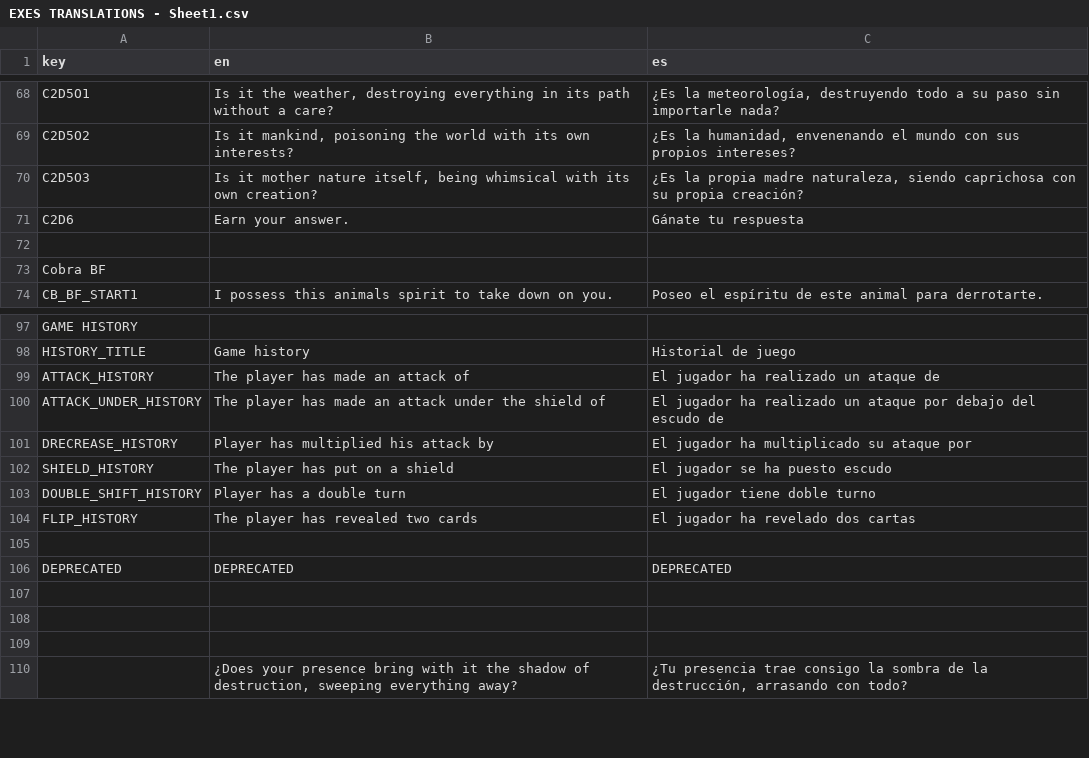
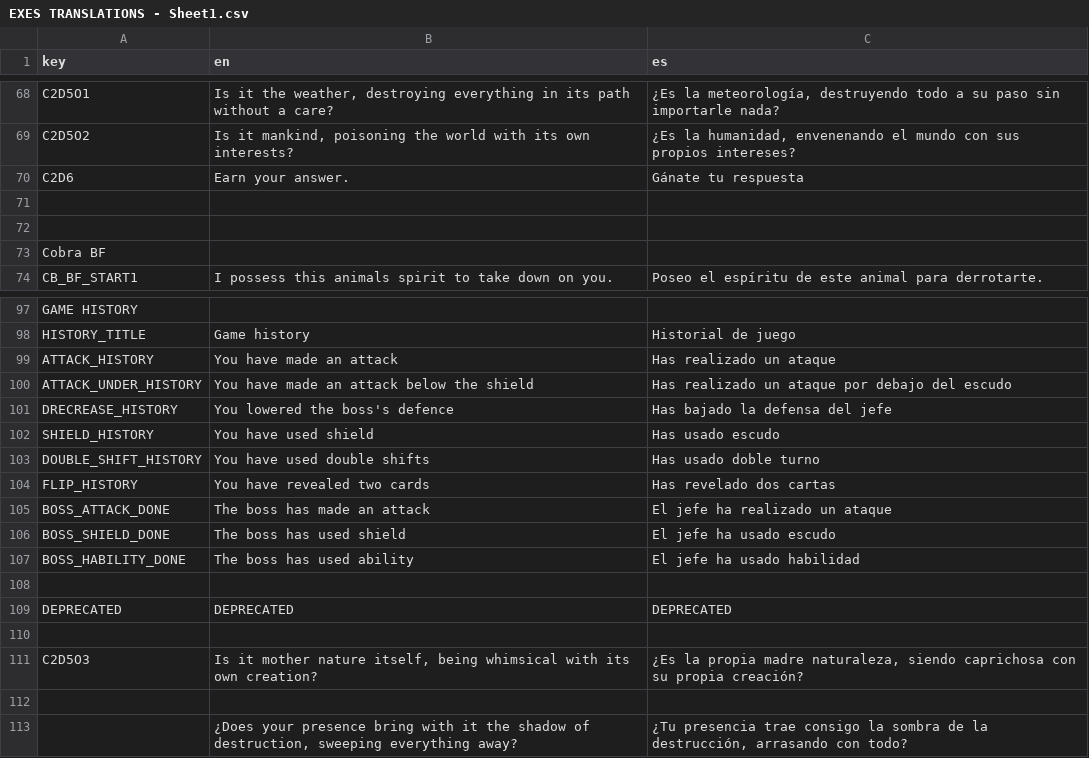
Before and after one commit to IES-Rafael-Alberti/GameOff2024TurboButaTeam, a CSV file: dialogue/translations/EXES TRANSLATIONS - Sheet1.csv, drawn as a sheet; only a part is shown, gaps mark what is left out.

```diff
--- a/dialogue/translations/EXES TRANSLATIONS - Sheet1.csv
+++ b/dialogue/translations/EXES TRANSLATIONS - Sheet1.csv
@@ -69,4 +69,4 @@ C2D5O1,"Is it the weather, destroying everything in its path without a care?","
 C2D5O2,"Is it mankind, poisoning the world with its own interests?","¿Es la humanidad, envenenando el mundo con sus propios intereses?"
-C2D5O3,"Is it mother nature itself, being whimsical with its own creation?","¿Es la propia madre naturaleza, siendo caprichosa con su propia creación?"
 C2D6,Earn your answer.,Gánate tu respuesta
+,,
 ,,
@@ -98,8 +98,11 @@ GAME HISTORY,,
 HISTORY_TITLE,Game history,Historial de juego
-ATTACK_HISTORY,The player has made an attack of,El jugador ha realizado un ataque de
-ATTACK_UNDER_HISTORY,The player has made an attack under the shield of,El jugador ha realizado un ataque por debajo del escudo de
-DRECREASE_HISTORY,Player has multiplied his attack by,El jugador ha multiplicado su ataque por
-SHIELD_HISTORY,The player has put on a shield,El jugador se ha puesto escudo
-DOUBLE_SHIFT_HISTORY,Player has a double turn,El jugador tiene doble turno
-FLIP_HISTORY,The player has revealed two cards,El jugador ha revelado dos cartas
+ATTACK_HISTORY,You have made an attack,Has realizado un ataque
+ATTACK_UNDER_HISTORY,You have made an attack below the shield,Has realizado un ataque por debajo del escudo
+DRECREASE_HISTORY,You lowered the boss's defence,Has bajado la defensa del jefe
+SHIELD_HISTORY,You have used shield,Has usado escudo
+DOUBLE_SHIFT_HISTORY,You have used double shifts,Has usado doble turno
+FLIP_HISTORY,You have revealed two cards,Has revelado dos cartas
+BOSS_ATTACK_DONE,The boss has made an attack,El jefe ha realizado un ataque
+BOSS_SHIELD_DONE,The boss has used shield,El jefe ha usado escudo
+BOSS_HABILITY_DONE,The boss has used ability,El jefe ha usado habilidad
 ,,
@@ -107,3 +110,3 @@ DEPRECATED,DEPRECATED,DEPRECATED
 ,,
-,,
+C2D5O3,"Is it mother nature itself, being whimsical with its own creation?","¿Es la propia madre naturaleza, siendo caprichosa con su propia creación?"
 ,,
```
Also changed, not shown: 16 other files.
